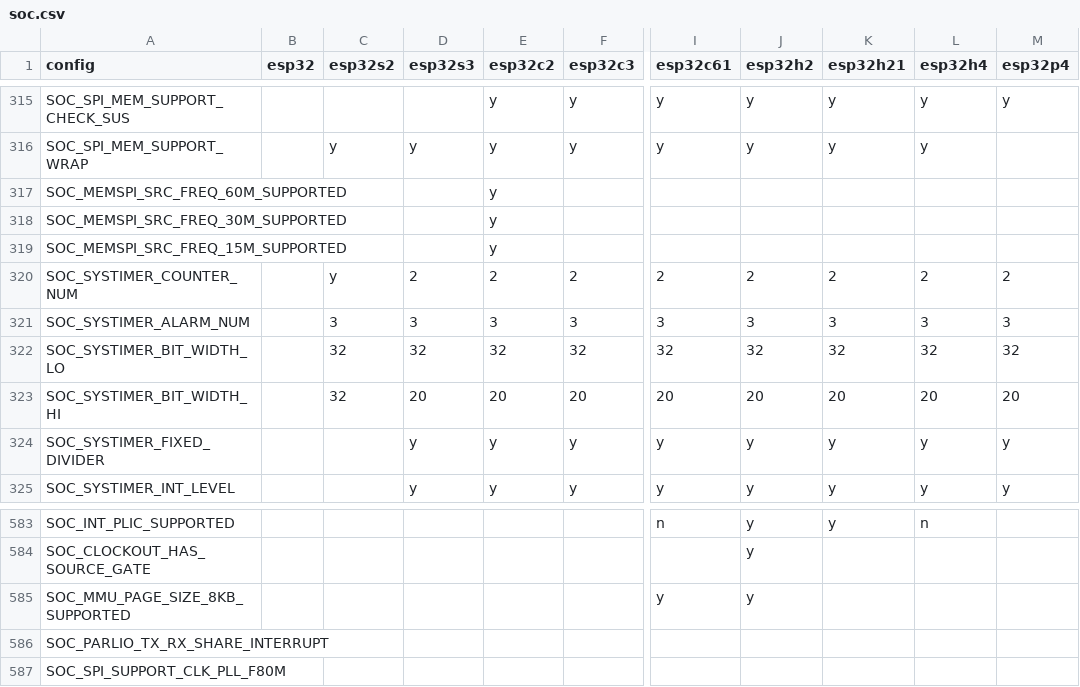
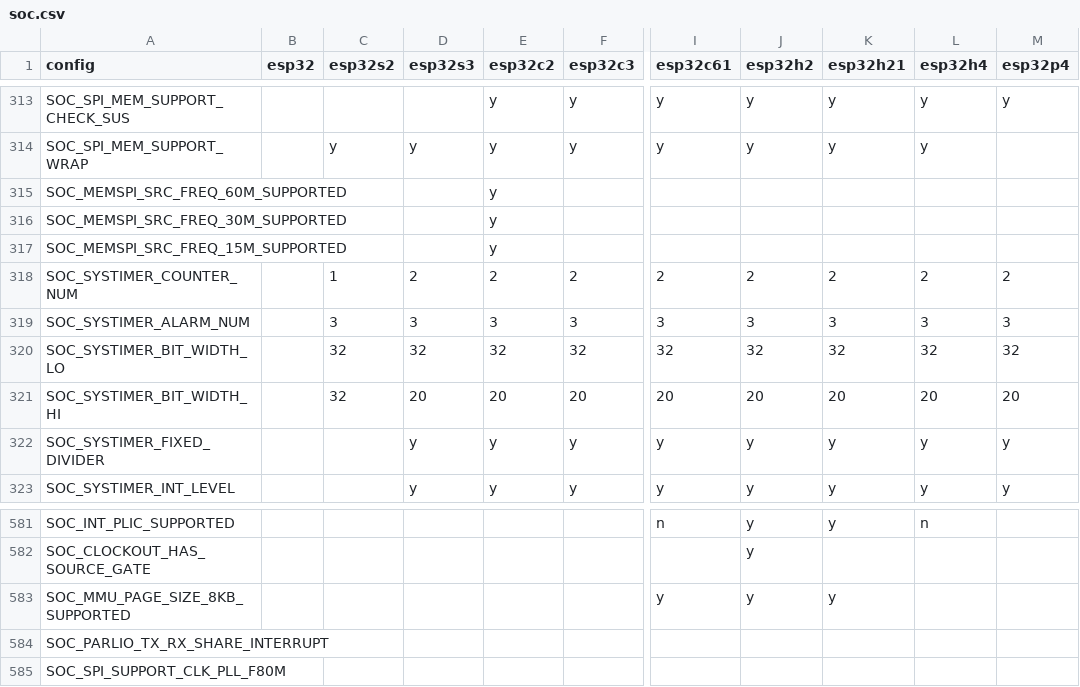
Before and after one commit to tanakamasayuki/ESP-IDF-SoC-Check, a CSV file: soc.csv, drawn as a sheet; only a part is shown, gaps mark what is left out; addresses are those after the commit; the diff covers the shown part only; the diff names each change by its address in the sheet, - before the commit and + after, or states it on an @@ line.

```diff
--- a/soc.csv
+++ b/soc.csv
-C318 (esp32s2): y
+C318 (esp32s2): 1
-K583 (esp32h21): (empty)
+K583 (esp32h21): y
```
Also changed, not shown: 1 added row, 3 removed rows and 11 edited cells elsewhere in this file, 1 other file.
